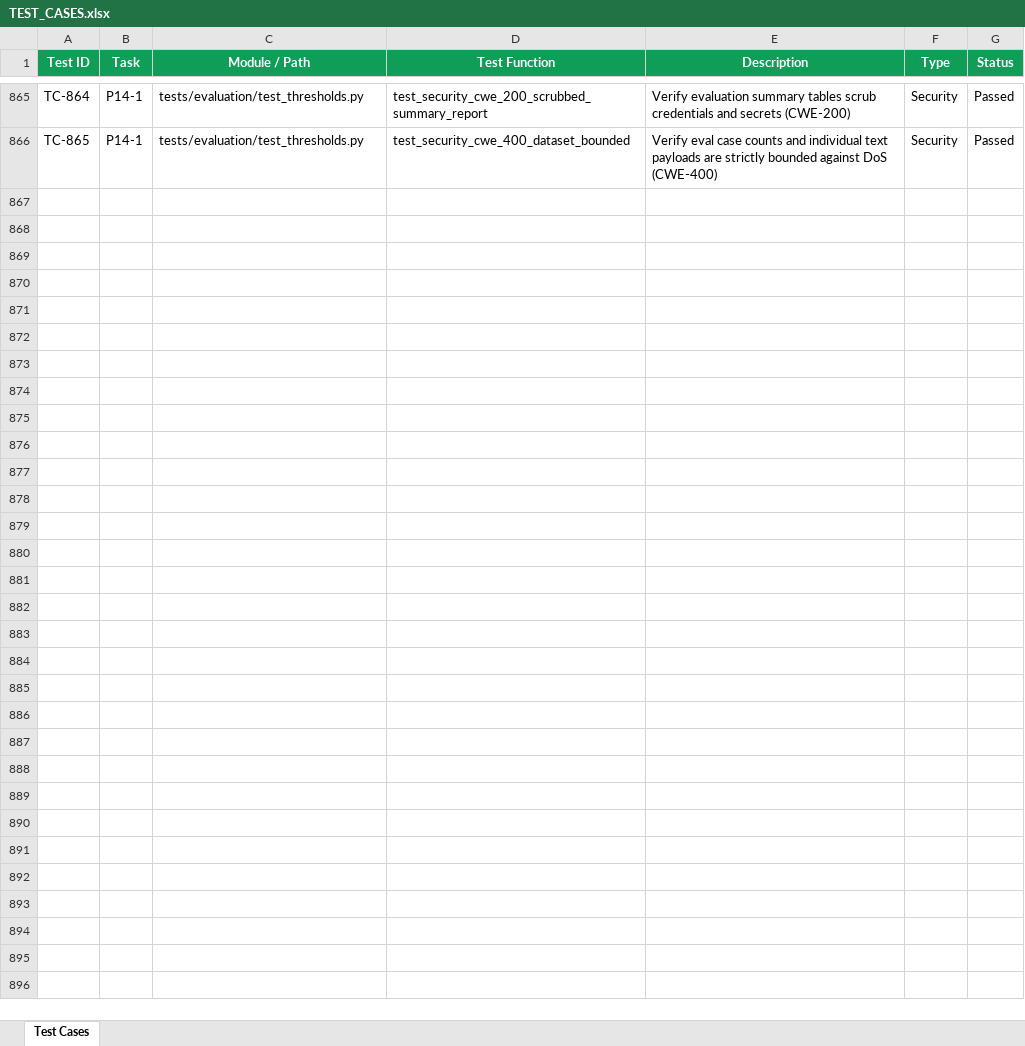
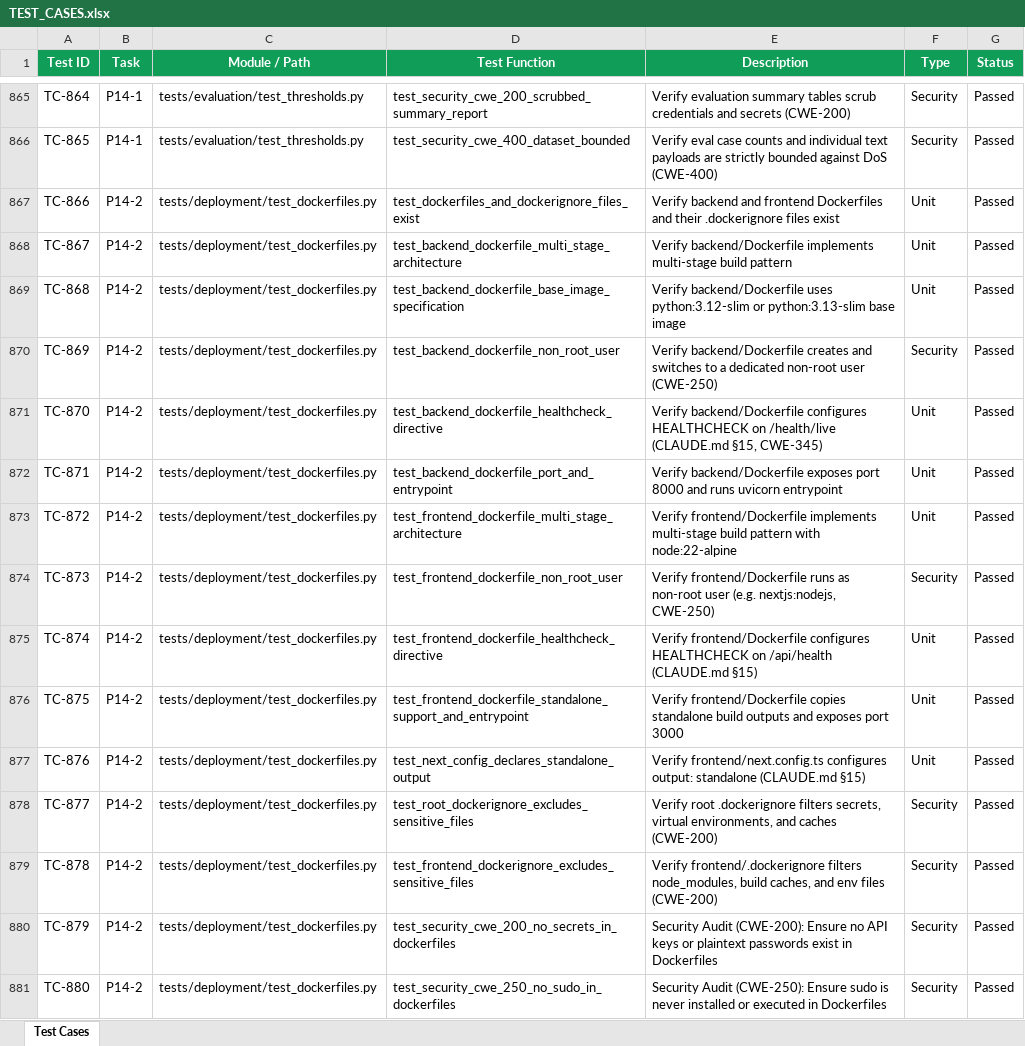
Before and after one commit to lokesh-repaka/CloudDesk, an Excel workbook: docs/TEST_CASES.xlsx, sheet Test Cases, drawn as a sheet; only a part is shown, gaps mark what is left out; values as stored, in another font and other column widths than the file's, no borders; the diff names each change by its address in the sheet, - before the commit and + after, or states it on an @@ line.

Commit message:
feat(deploy): implement backend and frontend multi-stage Dockerfiles (P14-2)

```diff
--- a/docs/TEST_CASES.xlsx (sheet Test Cases)
+++ b/docs/TEST_CASES.xlsx (sheet Test Cases)
+row 867: TC-866 | P14-2 | tests/deployment/test_dockerfiles.py | test_dockerfiles_and_dockerignore_files_exist | Verify backend and frontend Dockerfiles and their .dockerignore files exist | Unit | Passed
+row 868: TC-867 | P14-2 | tests/deployment/test_dockerfiles.py | test_backend_dockerfile_multi_stage_architecture | Verify backend/Dockerfile implements multi-stage build pattern | Unit | Passed
+row 869: TC-868 | P14-2 | tests/deployment/test_dockerfiles.py | test_backend_dockerfile_base_image_specification | Verify backend/Dockerfile uses python:3.12-slim or python:3.13-slim base image | Unit | Passed
+row 870: TC-869 | P14-2 | tests/deployment/test_dockerfiles.py | test_backend_dockerfile_non_root_user | Verify backend/Dockerfile creates and switches to a dedicated non-root user (CWE-250) | Security | Passed
+row 871: TC-870 | P14-2 | tests/deployment/test_dockerfiles.py | test_backend_dockerfile_healthcheck_directive | Verify backend/Dockerfile configures HEALTHCHECK on /health/live (CLAUDE.md §15, CWE-345) | Unit | Passed
+row 872: TC-871 | P14-2 | tests/deployment/test_dockerfiles.py | test_backend_dockerfile_port_and_entrypoint | Verify backend/Dockerfile exposes port 8000 and runs uvicorn entrypoint | Unit | Passed
+row 873: TC-872 | P14-2 | tests/deployment/test_dockerfiles.py | test_frontend_dockerfile_multi_stage_architecture | Verify frontend/Dockerfile implements multi-stage build pattern with node:22-alpine | Unit | Passed
+row 874: TC-873 | P14-2 | tests/deployment/test_dockerfiles.py | test_frontend_dockerfile_non_root_user | Verify frontend/Dockerfile runs as non-root user (e.g. nextjs:nodejs, CWE-250) | Security | Passed
+row 875: TC-874 | P14-2 | tests/deployment/test_dockerfiles.py | test_frontend_dockerfile_healthcheck_directive | Verify frontend/Dockerfile configures HEALTHCHECK on /api/health (CLAUDE.md §15) | Unit | Passed
+row 876: TC-875 | P14-2 | tests/deployment/test_dockerfiles.py | test_frontend_dockerfile_standalone_support_and_entrypoint | Verify frontend/Dockerfile copies standalone build outputs and exposes port 3000 | Unit | Passed
+row 877: TC-876 | P14-2 | tests/deployment/test_dockerfiles.py | test_next_config_declares_standalone_output | Verify frontend/next.config.ts configures output: standalone (CLAUDE.md §15) | Unit | Passed
+row 878: TC-877 | P14-2 | tests/deployment/test_dockerfiles.py | test_root_dockerignore_excludes_sensitive_files | Verify root .dockerignore filters secrets, virtual environments, and caches (CWE-200) | Security | Passed
+row 879: TC-878 | P14-2 | tests/deployment/test_dockerfiles.py | test_frontend_dockerignore_excludes_sensitive_files | Verify frontend/.dockerignore filters node_modules, build caches, and env files (CWE-200) | Security | Passed
+row 880: TC-879 | P14-2 | tests/deployment/test_dockerfiles.py | test_security_cwe_200_no_secrets_in_dockerfiles | Security Audit (CWE-200): Ensure no API keys or plaintext passwords exist in Dockerfiles | Security | Passed
+row 881: TC-880 | P14-2 | tests/deployment/test_dockerfiles.py | test_security_cwe_250_no_sudo_in_dockerfiles | Security Audit (CWE-250): Ensure sudo is never installed or executed in Dockerfiles | Security | Passed
```
Also changed, not shown: docs/SECURITY_VULNERABILITIES.xlsx, 9 other files.
